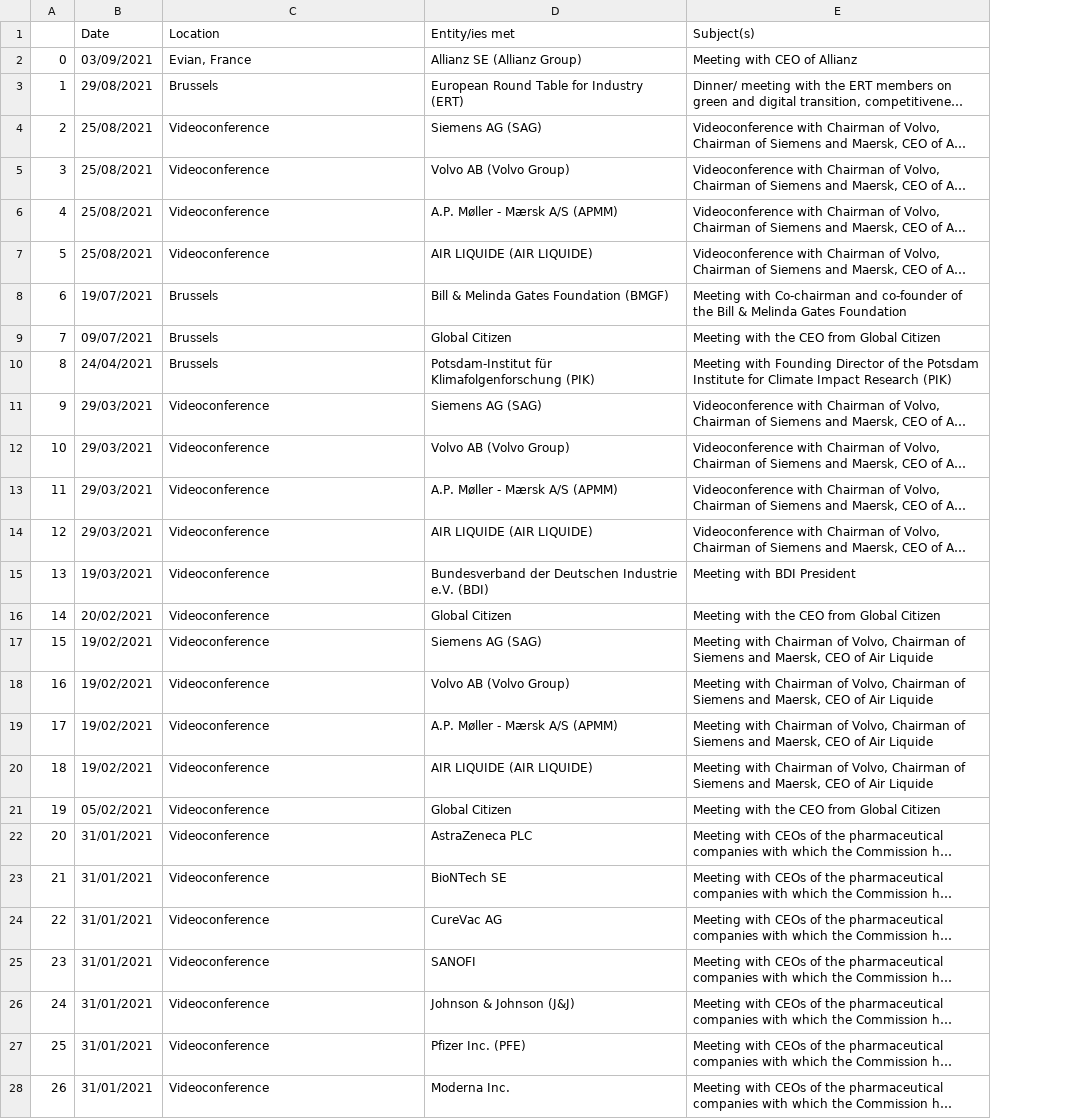
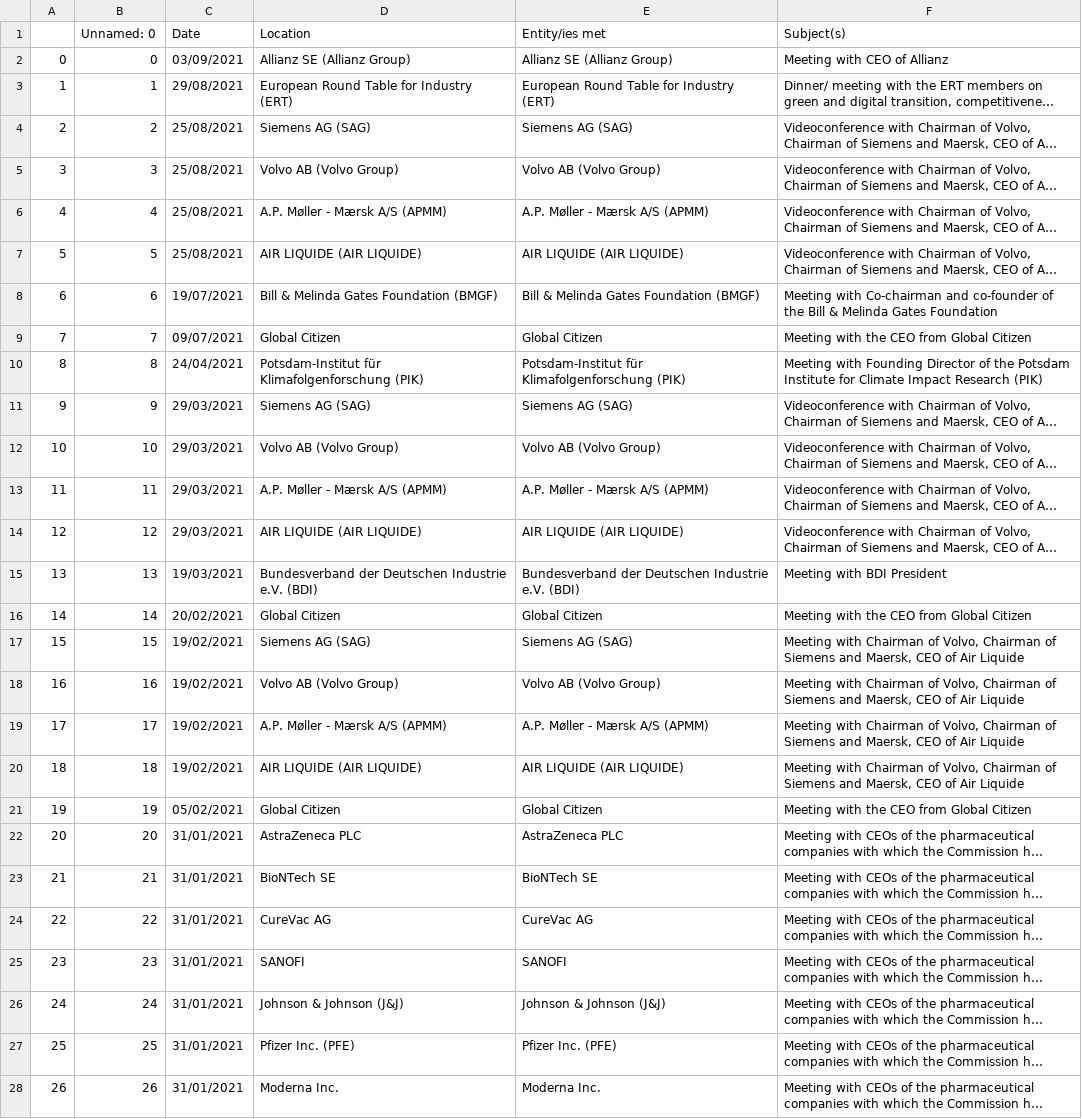
Before and after one commit to JakeCarbone/UCL-coding-tutorial, a CSV file: Leyen_meetings_cleaned.csv, drawn as a sheet; only a part is shown; long unchanged cells end in …; addresses are those after the commit; the diff covers the shown part only; the diff names each change by its address in the sheet, - before the commit and + after, or states it on an @@ line.

Commit message:
updated the table

```diff
--- a/Leyen_meetings_cleaned.csv
+++ b/Leyen_meetings_cleaned.csv
+column B (Unnamed: 0), rows 2-28: 0 | 1 | 2 | 3 | 4 | 5 | 6 | 7 | 8 | 9 | 10 | 11 | 12 | 13 | 14 | 15 | 16 | 17 | 18 | 19 | 20 | 21 | 22 | 23 | 24 | 25 | 26
-D2 (Location): Evian, France
+D2 (Location): Allianz SE (Allianz Group)
-D3 (Location): Brussels
+D3 (Location): European Round Table for Industry (ERT)
-D4 (Location): Videoconference
+D4 (Location): Siemens AG (SAG)
-D5 (Location): Videoconference
+D5 (Location): Volvo AB (Volvo Group)
-D6 (Location): Videoconference
+D6 (Location): A.P. Møller - Mærsk A/S (APMM)
-D7 (Location): Videoconference
+D7 (Location): AIR LIQUIDE (AIR LIQUIDE)
-D8 (Location): Brussels
+D8 (Location): Bill & Melinda Gates Foundation (BMGF)
-D9 (Location): Brussels
+D9 (Location): Global Citizen
-D10 (Location): Brussels
+D10 (Location): Potsdam-Institut für Klimafolgenforschung (PIK)
-D11 (Location): Videoconference
+D11 (Location): Siemens AG (SAG)
-D12 (Location): Videoconference
+D12 (Location): Volvo AB (Volvo Group)
-D13 (Location): Videoconference
+D13 (Location): A.P. Møller - Mærsk A/S (APMM)
-D14 (Location): Videoconference
+D14 (Location): AIR LIQUIDE (AIR LIQUIDE)
-D15 (Location): Videoconference
+D15 (Location): Bundesverband der Deutschen Industrie e.V. (BDI)
-D16 (Location): Videoconference
+D16 (Location): Global Citizen
-D17 (Location): Videoconference
+D17 (Location): Siemens AG (SAG)
-D18 (Location): Videoconference
+D18 (Location): Volvo AB (Volvo Group)
-D19 (Location): Videoconference
+D19 (Location): A.P. Møller - Mærsk A/S (APMM)
-D20 (Location): Videoconference
+D20 (Location): AIR LIQUIDE (AIR LIQUIDE)
-D21 (Location): Videoconference
+D21 (Location): Global Citizen
-D22 (Location): Videoconference
+D22 (Location): AstraZeneca PLC
-D23 (Location): Videoconference
+D23 (Location): BioNTech SE
-D24 (Location): Videoconference
+D24 (Location): CureVac AG
-D25 (Location): Videoconference
+D25 (Location): SANOFI
-D26 (Location): Videoconference
+D26 (Location): Johnson & Johnson (J&J)
-D27 (Location): Videoconference
+D27 (Location): Pfizer Inc. (PFE)
-D28 (Location): Videoconference
+D28 (Location): Moderna Inc.
```
Also changed, not shown: 68 edited cells elsewhere in this file.
